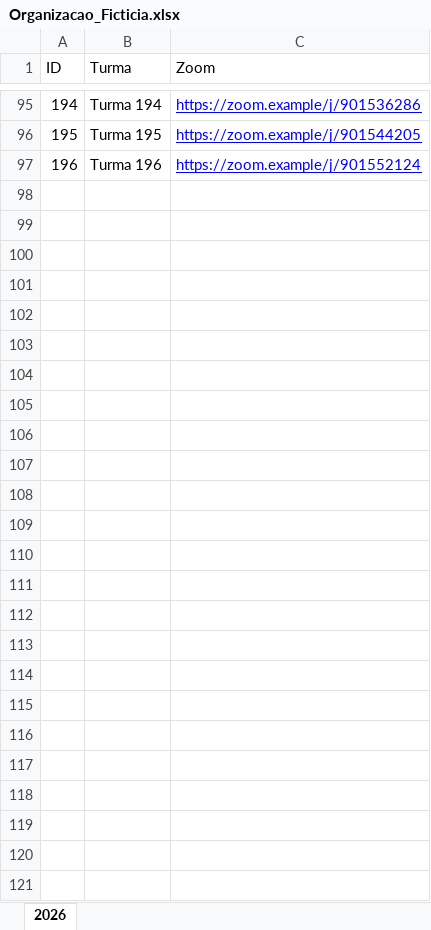
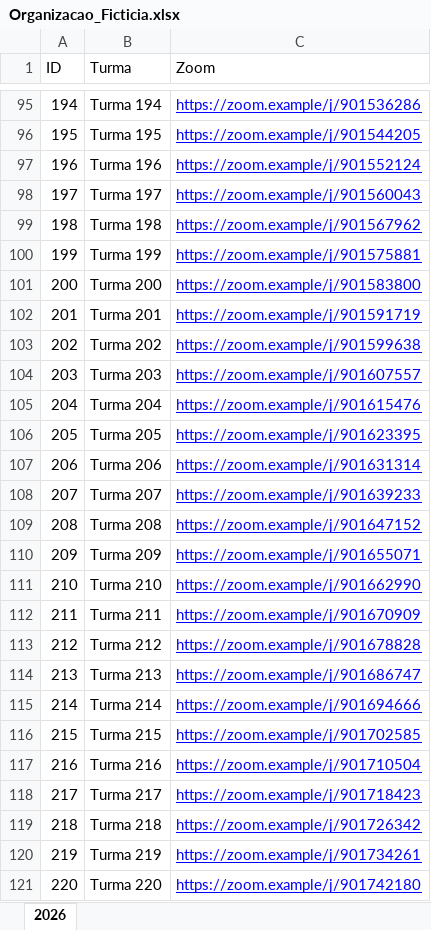
Before and after one commit to lucaspinheiro18/painel-academia-demo, an Excel workbook: Organizacao_Ficticia.xlsx, sheet 2026, drawn as a sheet; only a part is shown, gaps mark what is left out; values as stored, in another font and other column widths than the file's, no borders; the diff names each change by its address in the sheet, - before the commit and + after, or states it on an @@ line.

```diff
--- a/Organizacao_Ficticia.xlsx (sheet 2026)
+++ b/Organizacao_Ficticia.xlsx (sheet 2026)
+row 98: 197 | Turma 197 | https://zoom.example/j/901560043
+row 99: 198 | Turma 198 | https://zoom.example/j/901567962
+row 100: 199 | Turma 199 | https://zoom.example/j/901575881
+row 101: 200 | Turma 200 | https://zoom.example/j/901583800
+row 102: 201 | Turma 201 | https://zoom.example/j/901591719
+row 103: 202 | Turma 202 | https://zoom.example/j/901599638
+row 104: 203 | Turma 203 | https://zoom.example/j/901607557
+row 105: 204 | Turma 204 | https://zoom.example/j/901615476
+row 106: 205 | Turma 205 | https://zoom.example/j/901623395
+row 107: 206 | Turma 206 | https://zoom.example/j/901631314
+row 108: 207 | Turma 207 | https://zoom.example/j/901639233
+row 109: 208 | Turma 208 | https://zoom.example/j/901647152
+row 110: 209 | Turma 209 | https://zoom.example/j/901655071
+row 111: 210 | Turma 210 | https://zoom.example/j/901662990
+row 112: 211 | Turma 211 | https://zoom.example/j/901670909
+row 113: 212 | Turma 212 | https://zoom.example/j/901678828
+row 114: 213 | Turma 213 | https://zoom.example/j/901686747
+row 115: 214 | Turma 214 | https://zoom.example/j/901694666
+row 116: 215 | Turma 215 | https://zoom.example/j/901702585
+row 117: 216 | Turma 216 | https://zoom.example/j/901710504
+row 118: 217 | Turma 217 | https://zoom.example/j/901718423
+row 119: 218 | Turma 218 | https://zoom.example/j/901726342
+row 120: 219 | Turma 219 | https://zoom.example/j/901734261
+row 121: 220 | Turma 220 | https://zoom.example/j/901742180
```
Also changed, not shown: Turmas_Ficticias.xlsx.
